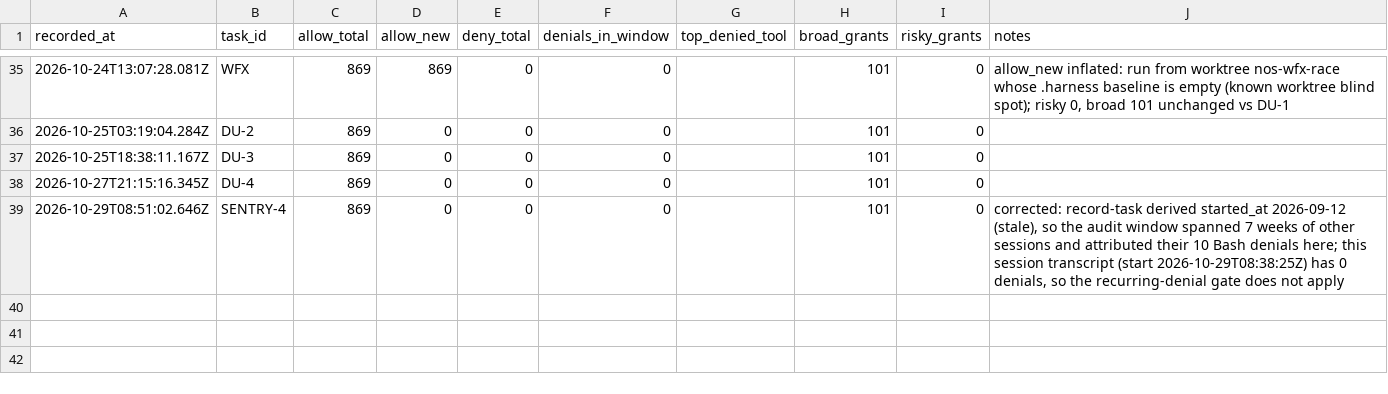
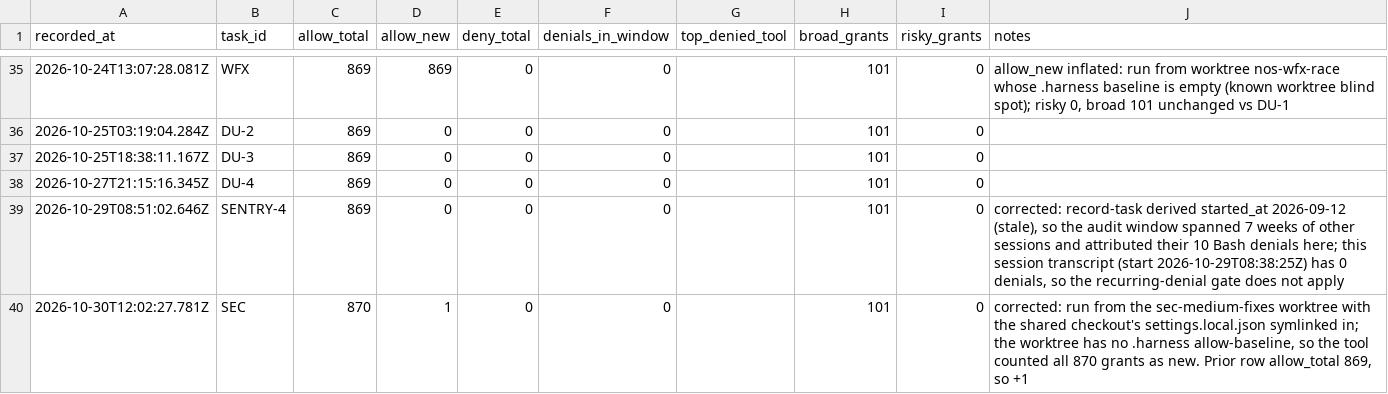
Before and after one commit to ShubhamKr07/network-optimization-studio, a CSV file: docs/superpowers/metrics/permissions.csv, drawn as a sheet; only a part is shown, gaps mark what is left out; the diff names each change by its address in the sheet, - before the commit and + after, or states it on an @@ line.

```diff
--- a/docs/superpowers/metrics/permissions.csv
+++ b/docs/superpowers/metrics/permissions.csv
+row 40: 2026-10-30T12:02:27.781Z | SEC | 870 | 1 | 0 | 0 |  | 101 | 0 | corrected: run from the sec-medium-fixes worktree with the shared checkout's settings.local.json symlinked in; the worktree has no .harness allow-baseline, so the tool counted all 870 grants as new. Prior row allow_total 869, so +1
```
Also changed, not shown: docs/superpowers/metrics/tasks.csv.
